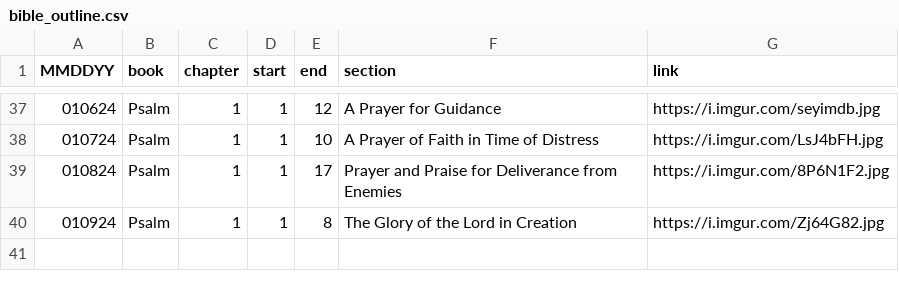
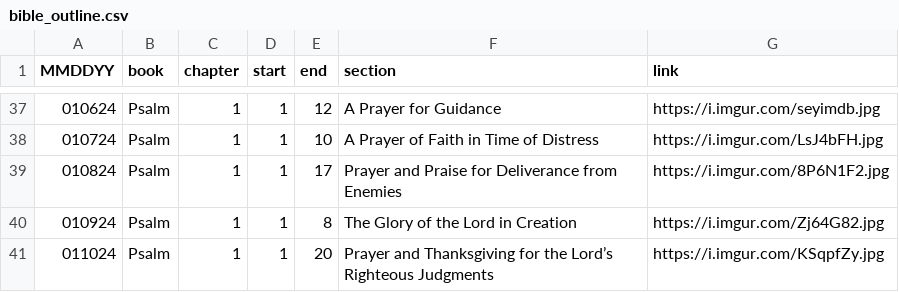
Before and after one commit to marko-polo-cheno/scribblingScribe, a CSV file: bible_outline.csv, drawn as a sheet; only a part is shown, gaps mark what is left out.

Commit message:
Update bible_outline.csv

```diff
--- a/bible_outline.csv
+++ b/bible_outline.csv
@@ -40 +40,2 @@ MMDDYY,book,chapter,start,end,section,link
 010924,Psalm,1,1,8,The Glory of the Lord in Creation,https://i.imgur.com/Zj64G82.jpg
+011024,Psalm,1,1,20,Prayer and Thanksgiving for the Lord’s Righteous Judgments,https://i.imgur.com/KSqpfZy.jpg
```
